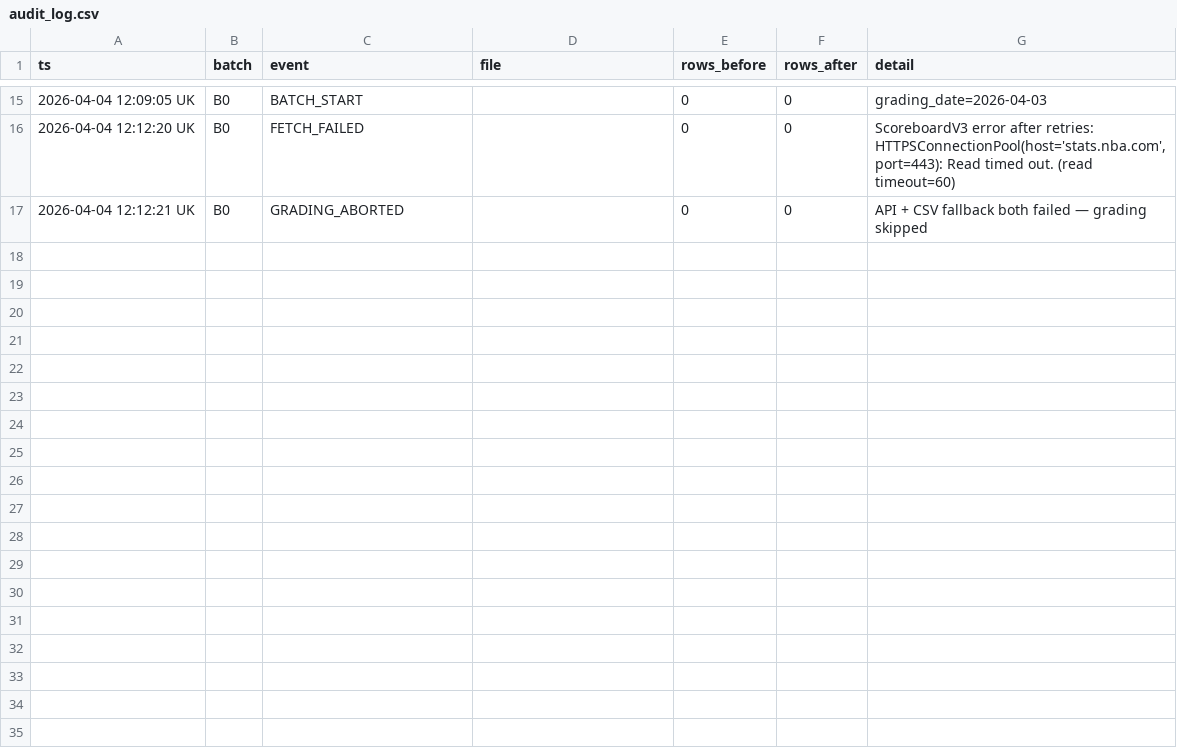
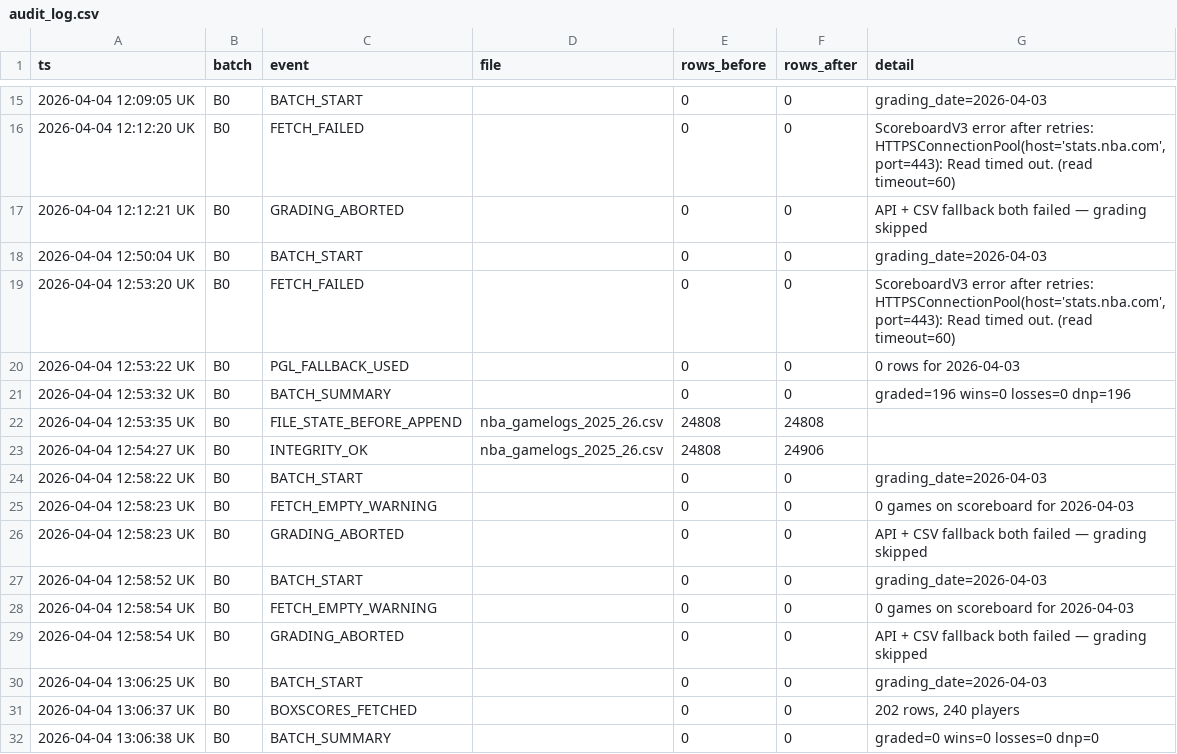
Before and after one commit to iamwerewolf1007/PropEdgeV14.0, a CSV file: data/audit_log.csv, drawn as a sheet; only a part is shown, gaps mark what is left out.

Commit message:
B0: grade 2026-04-03

```diff
--- a/data/audit_log.csv
+++ b/data/audit_log.csv
@@ -17 +17,16 @@ ts,batch,event,file,rows_before,rows_after,detail
 2026-04-04 12:12:21 UK,B0,GRADING_ABORTED,,0,0,API + CSV fallback both failed — grading skipped
+2026-04-04 12:50:04 UK,B0,BATCH_START,,0,0,grading_date=2026-04-03
+2026-04-04 12:53:20 UK,B0,FETCH_FAILED,,0,0,"ScoreboardV3 error after retries: HTTPSConnectionPool(host='stats.nba.com', port=443): Read timed out. (read timeout=60)"
+2026-04-04 12:53:22 UK,B0,PGL_FALLBACK_USED,,0,0,0 rows for 2026-04-03
+2026-04-04 12:53:32 UK,B0,BATCH_SUMMARY,,0,0,graded=196 wins=0 losses=0 dnp=196
+2026-04-04 12:53:35 UK,B0,FILE_STATE_BEFORE_APPEND,nba_gamelogs_2025_26.csv,24808,24808,
+2026-04-04 12:54:27 UK,B0,INTEGRITY_OK,nba_gamelogs_2025_26.csv,24808,24906,
+2026-04-04 12:58:22 UK,B0,BATCH_START,,0,0,grading_date=2026-04-03
+2026-04-04 12:58:23 UK,B0,FETCH_EMPTY_WARNING,,0,0,0 games on scoreboard for 2026-04-03
+2026-04-04 12:58:23 UK,B0,GRADING_ABORTED,,0,0,API + CSV fallback both failed — grading skipped
+2026-04-04 12:58:52 UK,B0,BATCH_START,,0,0,grading_date=2026-04-03
+2026-04-04 12:58:54 UK,B0,FETCH_EMPTY_WARNING,,0,0,0 games on scoreboard for 2026-04-03
+2026-04-04 12:58:54 UK,B0,GRADING_ABORTED,,0,0,API + CSV fallback both failed — grading skipped
+2026-04-04 13:06:25 UK,B0,BATCH_START,,0,0,grading_date=2026-04-03
+2026-04-04 13:06:37 UK,B0,BOXSCORES_FETCHED,,0,0,"202 rows, 240 players"
+2026-04-04 13:06:38 UK,B0,BATCH_SUMMARY,,0,0,graded=0 wins=0 losses=0 dnp=0
```
Also changed, not shown: 9 other files.
